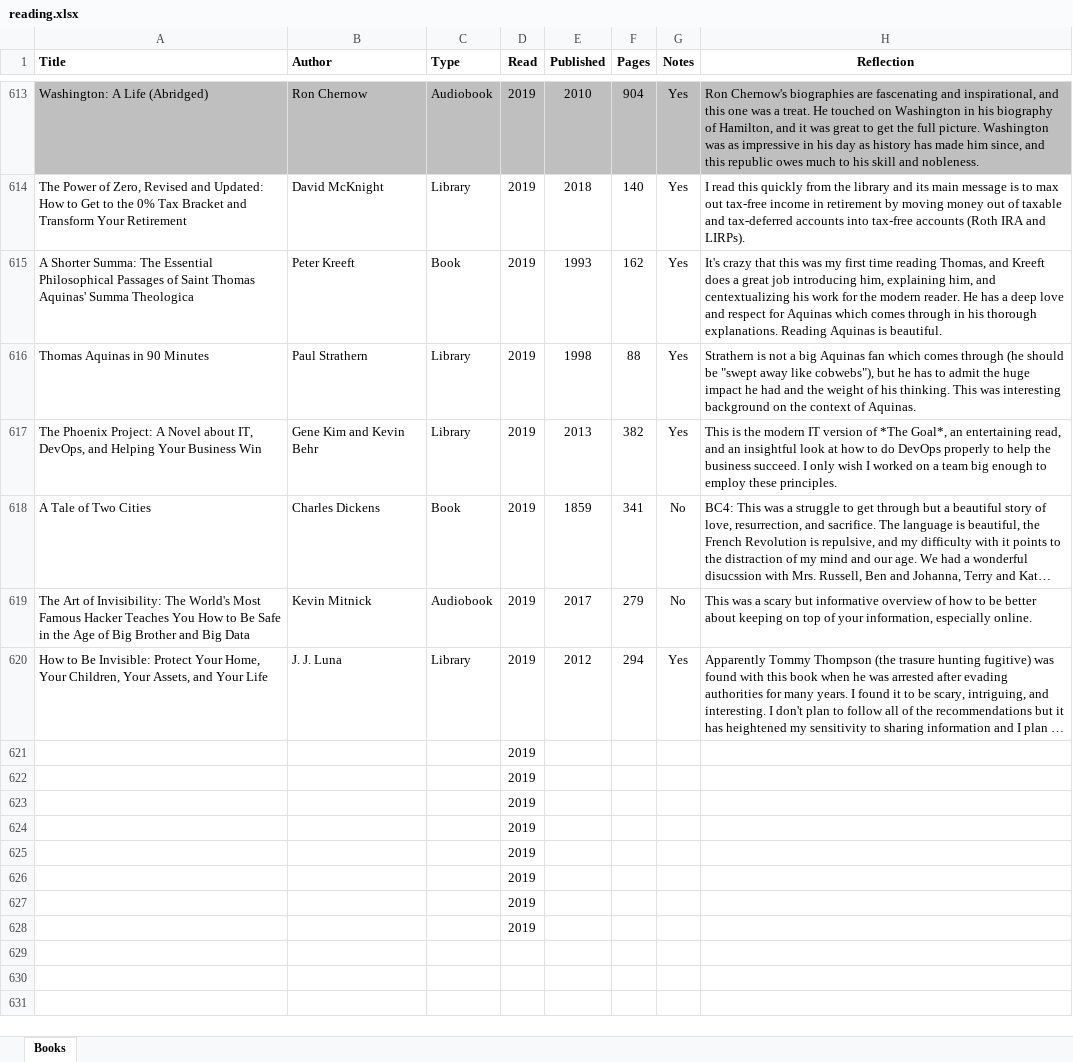
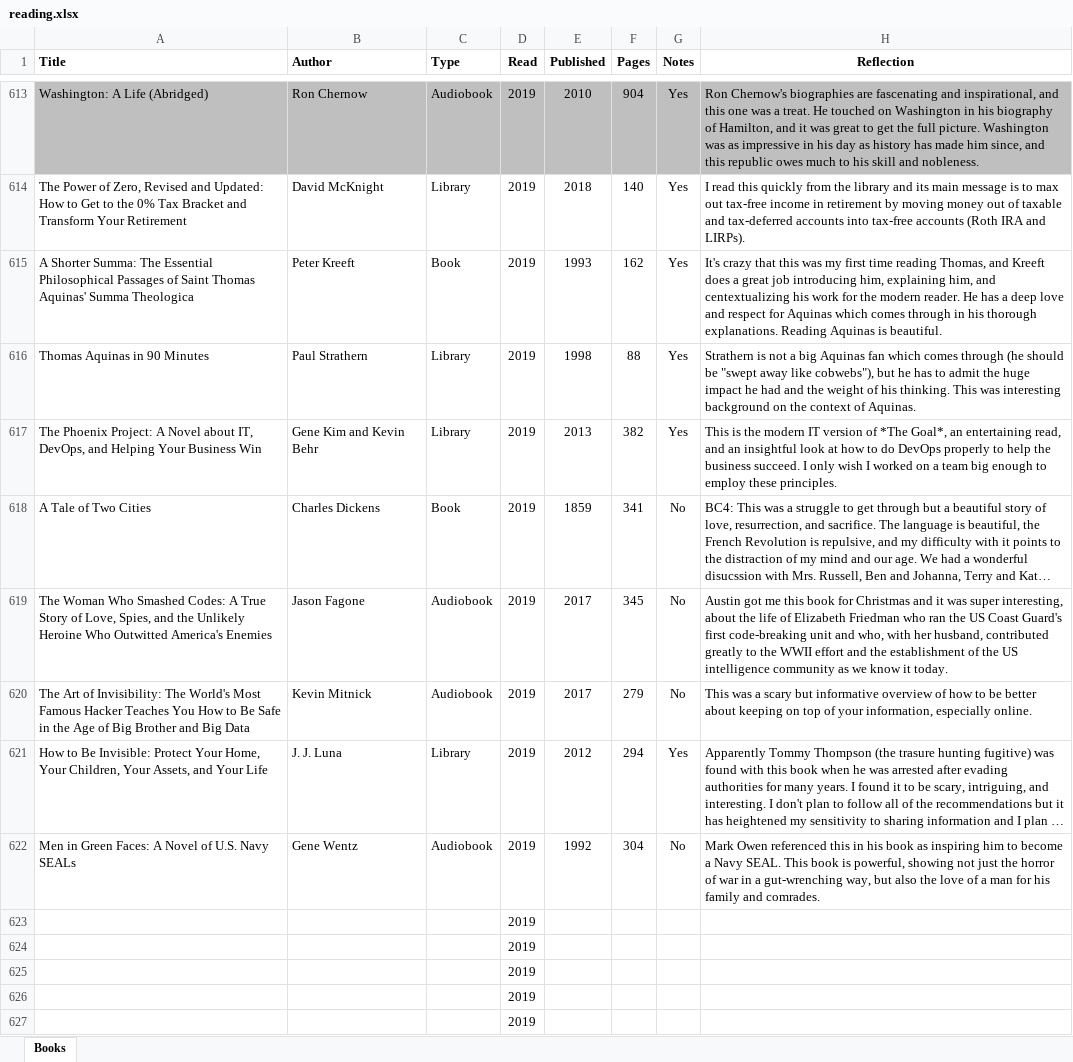
Before and after one commit to mkudija/mkudija.github.io, an Excel workbook: reading/reading.xlsx, sheet Books, drawn as a sheet; only a part is shown, gaps mark what is left out; the shorter side is filled out with more unchanged rows; long unchanged cells end in …; values as stored, in another font and other column widths than the file's, no borders; the diff names each change by its address in the sheet, - before the commit and + after, or states it on an @@ line.

Commit message:
Men In Green Faces

```diff
--- a/reading/reading.xlsx (sheet Books)
+++ b/reading/reading.xlsx (sheet Books)
+row 619: The Woman Who Smashed Codes: A True Story of Love, Spies, and the Unlikely Heroine Who Outwitted America's Enemies | Jason Fagone | Audiobook | 2019 | 2017 | 345 | No | Austin got me this book for Christmas and it was super interesting, about the life of Elizabeth Friedman who ran the US Coast Guard's first code-breaking unit and who, with her husband, contributed greatly to the WWII effort and the establishment of the US intelligence community as we know it today.
+row 622: Men in Green Faces: A Novel of U.S. Navy SEALs | Gene Wentz | Audiobook | 2019 | 1992 | 304 | No | Mark Owen referenced this in his book as inspiring him to become a Navy SEAL. This book is powerful, showing not just the horror of war in a gut-wrenching way, but also the love of a man for his family and comrades.
```
Also changed, not shown: 3 other files.
